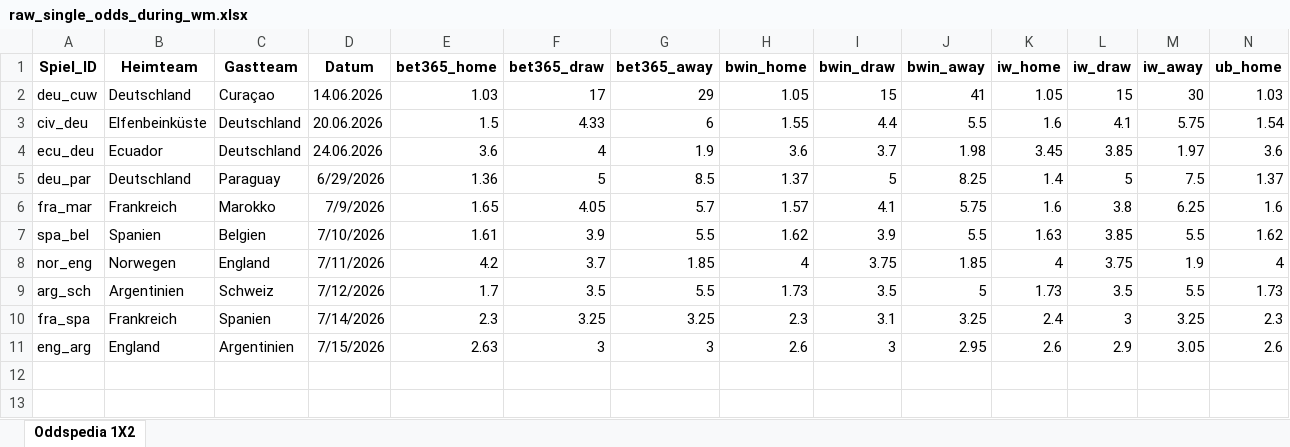
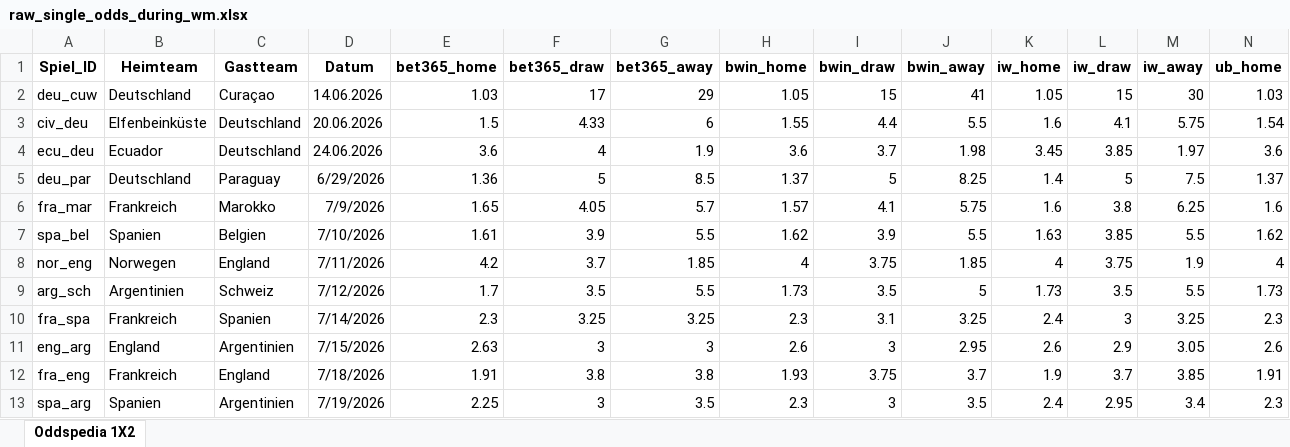
Before and after one commit to LukasGardeweg/wc2026_predictions, an Excel workbook: single_games_predictions/raw_single_odds_during_wm.xlsx, sheet Oddspedia 1X2, drawn as a sheet; only a part is shown; values as stored, in another font and other column widths than the file's, no borders; rows hold the shown columns only; the diff names each change by its address in the sheet, - before the commit and + after, or states it on an @@ line.

```diff
--- a/single_games_predictions/raw_single_odds_during_wm.xlsx (sheet Oddspedia 1X2)
+++ b/single_games_predictions/raw_single_odds_during_wm.xlsx (sheet Oddspedia 1X2)
+row 12: fra_eng | Frankreich | England | 7/18/2026 | 1.91 | 3.8 | 3.8 | 1.93 | 3.75 | 3.7 | 1.9 | 3.7 | 3.85 | 1.91
+row 13: spa_arg | Spanien | Argentinien | 7/19/2026 | 2.25 | 3 | 3.5 | 2.3 | 3 | 3.5 | 2.4 | 2.95 | 3.4 | 2.3
```
Also changed, not shown: processed_data_during_wm/processed_data_long.xlsx, processed_data_during_wm/processed_data_wide.xlsx, 8 other files.
